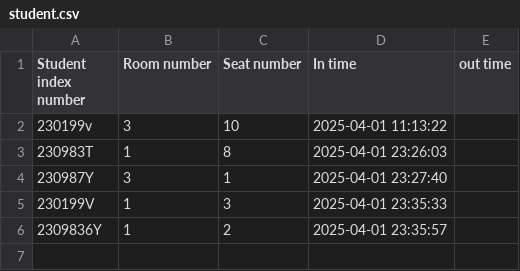
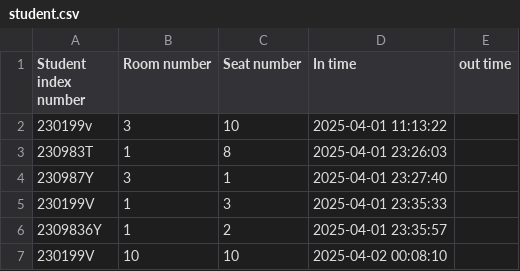
Before and after one commit to nalinasai/university-study-room, a CSV file: student.csv, drawn as a sheet; the diff names each change by its address in the sheet, - before the commit and + after, or states it on an @@ line.

Commit message:
new details of student

```diff
--- a/student.csv
+++ b/student.csv
+row 7: 230199V | 10 | 10 | 2025-04-02 00:08:10
```
Also changed, not shown: study.csv, 3 other files.
